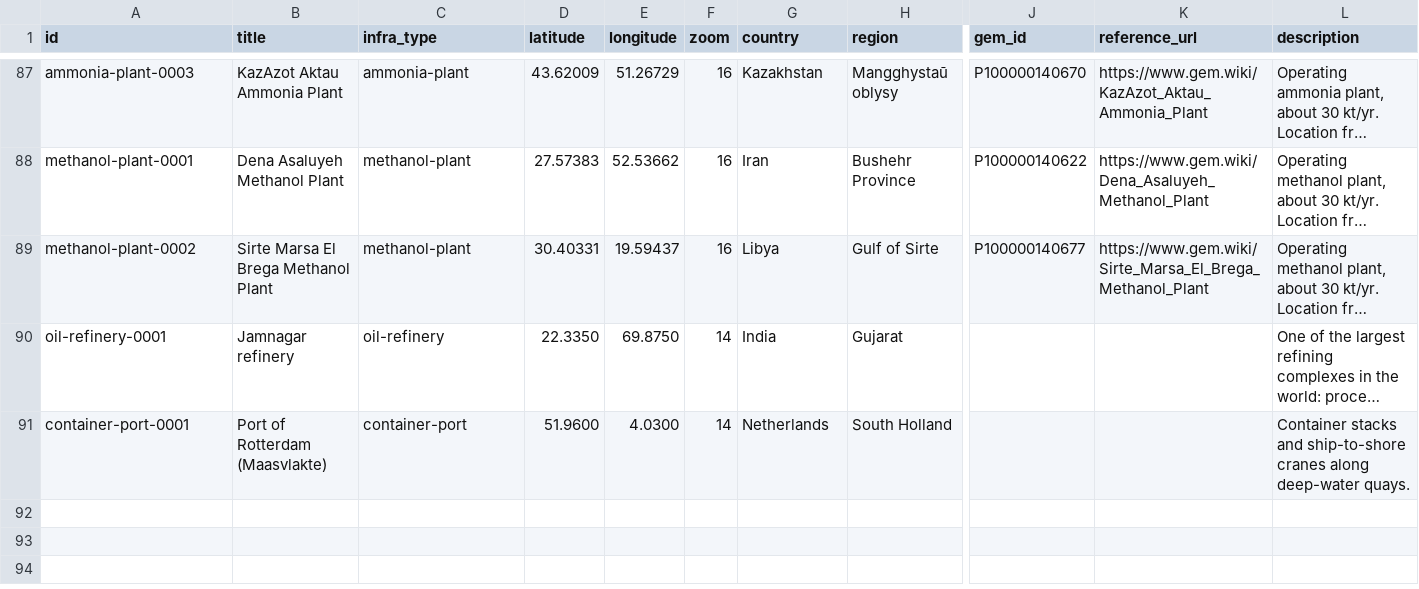
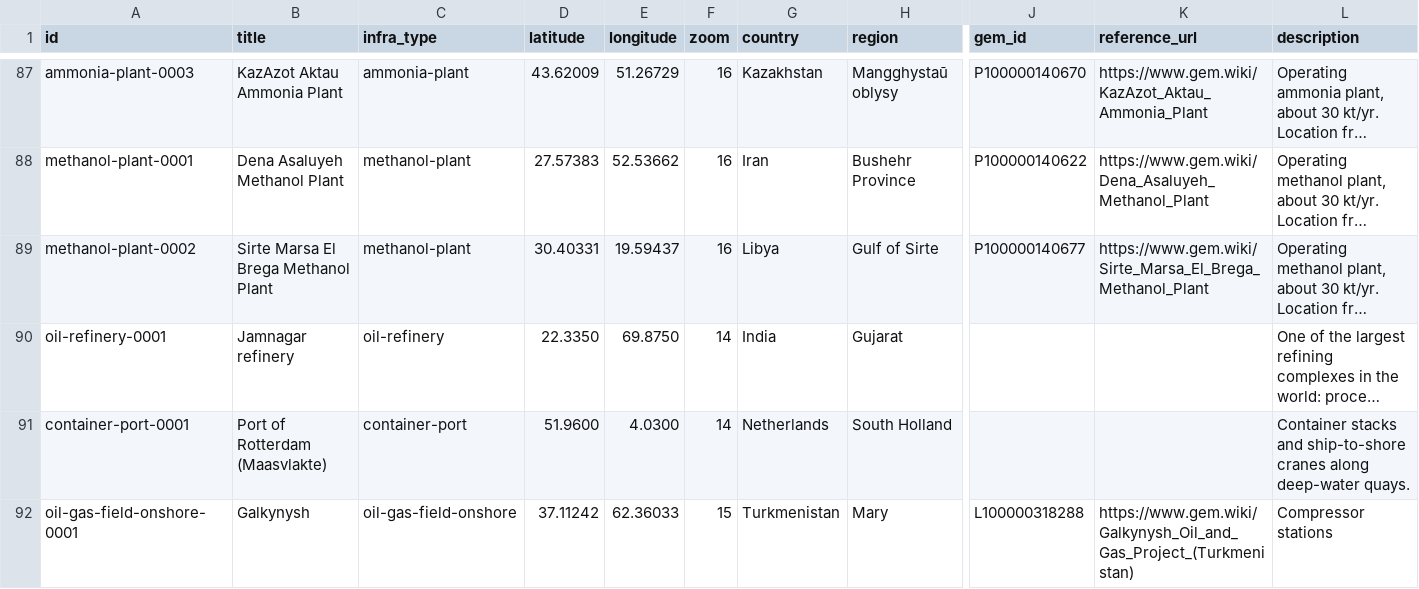
Before and after one commit to amaliallgem/visual-dictionary, a CSV file: data/catalog.csv, drawn as a sheet; only a part is shown, gaps mark what is left out; long unchanged cells end in …; rows hold the shown columns only; the diff names each change by its address in the sheet, - before the commit and + after, or states it on an @@ line.

```diff
--- a/data/catalog.csv
+++ b/data/catalog.csv
+row 92: oil-gas-field-onshore-0001 | Galkynysh | oil-gas-field-onshore | 37.11242 | 62.36033 | 15 | Turkmenistan | Mary | L100000318288 | https://www.gem.wiki/Galkynysh_Oil_and_Gas_Project_(Turkmenistan) | Compressor stations
```
